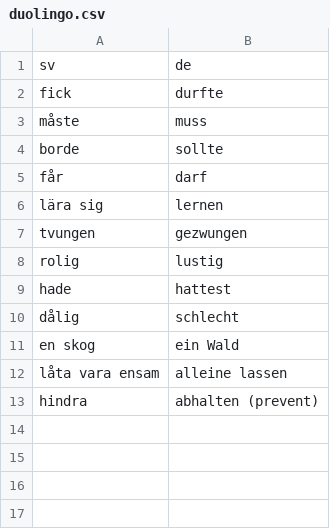
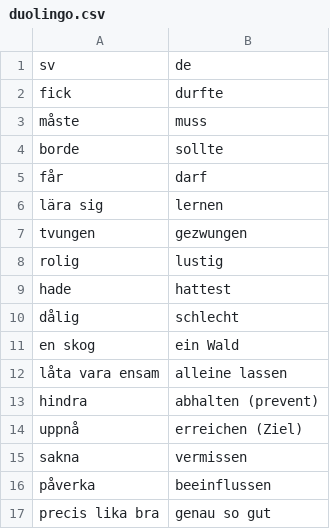
Before and after one commit to leonwatt2/vocab-backend, a CSV file: input/swedish/duolingo.csv, drawn as a sheet.

Commit message:
[AUTO] Update data

```diff
--- a/input/swedish/duolingo.csv
+++ b/input/swedish/duolingo.csv
@@ -13 +13,5 @@ låta vara ensam,alleine lassen
 hindra,abhalten (prevent)
+uppnå,erreichen (Ziel)
+sakna,vermissen
+påverka,beeinflussen
+precis lika bra,genau so gut
```
Also changed, not shown: 2 other files.
